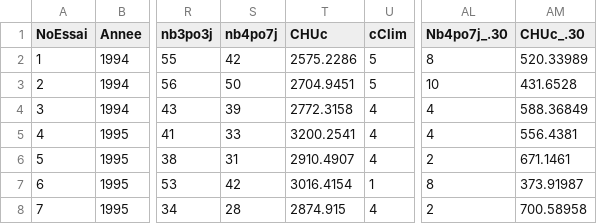
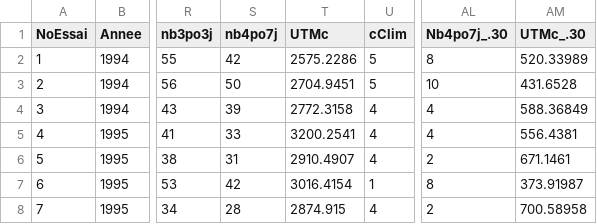
Before and after one commit to DosouYovoW/memoire-wilfried-dossou-yovo, a CSV file: donnees/climat_02.csv, drawn as a sheet; only a part is shown, gaps mark what is left out; the diff names each change by its address in the sheet, - before the commit and + after, or states it on an @@ line.

Commit message:
Update climat_02.csv

```diff
--- a/donnees/climat_02.csv
+++ b/donnees/climat_02.csv
-T1: CHUc
+T1: UTMc
-AM1: CHUc_.30
+AM1: UTMc_.30
```
